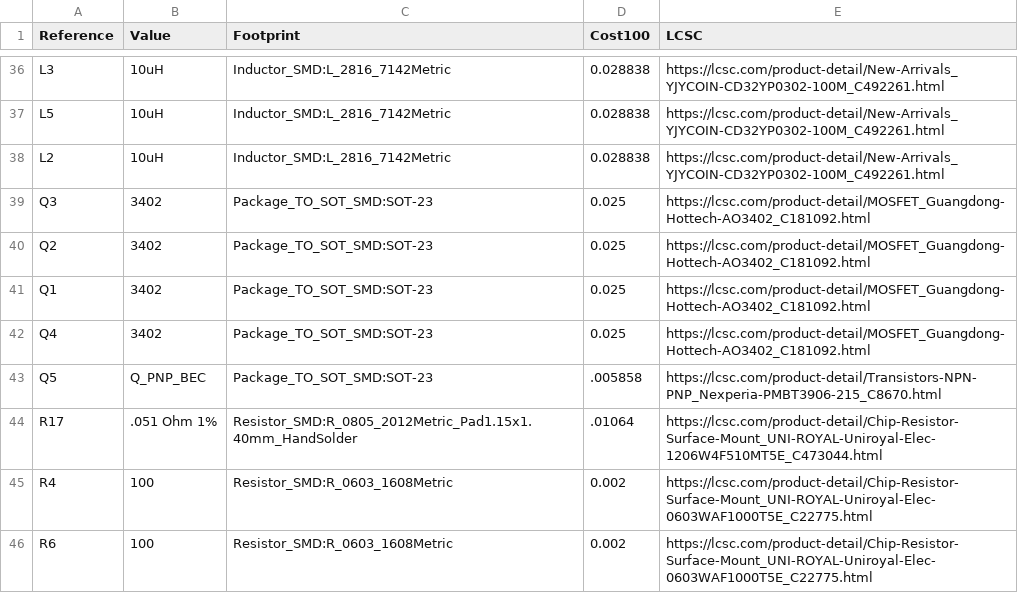
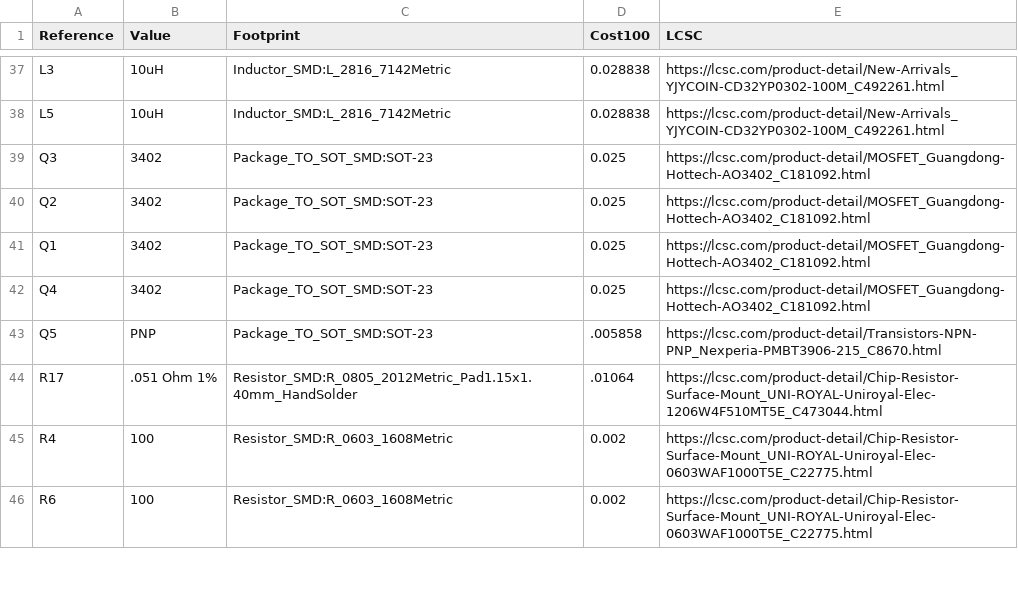
Before and after one commit to cnlohr/stm32f042_fun, a CSV file: multitool/multitool.csv, drawn as a sheet; only a part is shown, gaps mark what is left out; the diff covers the shown part only.

```diff
--- a/multitool/multitool.csv
+++ b/multitool/multitool.csv
@@ -37,3 +38,2 @@ L3,10uH,Inductor_SMD:L_2816_7142Metric,0.028838,https://lcsc.com/product-detail/
 L5,10uH,Inductor_SMD:L_2816_7142Metric,0.028838,https://lcsc.com/product-detail/New-Arrivals_YJYCOIN-CD32YP0302-100M_C492261.html
-L2,10uH,Inductor_SMD:L_2816_7142Metric,0.028838,https://lcsc.com/product-detail/New-Arrivals_YJYCOIN-CD32YP0302-100M_C492261.html
 Q3,3402,Package_TO_SOT_SMD:SOT-23,0.025,https://lcsc.com/product-detail/MOSFET_Guangdong-Hottech-AO3402_C181092.html
@@ -42,3 +42,3 @@ Q1,3402,Package_TO_SOT_SMD:SOT-23,0.025,https://lcsc.com/product-detail/MOSFET_G
 Q4,3402,Package_TO_SOT_SMD:SOT-23,0.025,https://lcsc.com/product-detail/MOSFET_Guangdong-Hottech-AO3402_C181092.html
-Q5,Q_PNP_BEC,Package_TO_SOT_SMD:SOT-23,.005858,https://lcsc.com/product-detail/Transistors-NPN-PNP_Nexperia-PMBT3906-215_C8670.html
+Q5,PNP,Package_TO_SOT_SMD:SOT-23,.005858,https://lcsc.com/product-detail/Transistors-NPN-PNP_Nexperia-PMBT3906-215_C8670.html
 R17,.051 Ohm 1%,Resistor_SMD:R_0805_2012Metric_Pad1.15x1.40mm_HandSolder,.01064,https://lcsc.com/product-detail/Chip-Resistor-Surface-Mount_UNI-ROYAL-Uniroyal-Elec-1206W4F510MT5E_C473044.html
```
Also changed, not shown: 14 added rows, 10 removed rows, 1 moved row and 6 edited cells elsewhere in this file, 7 other files.
